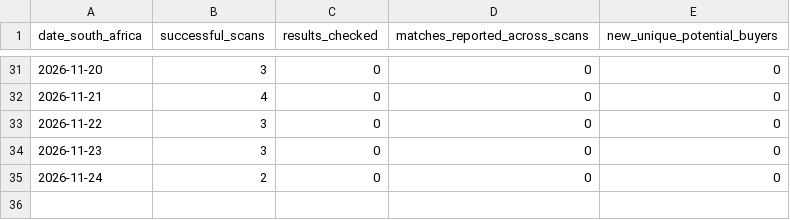
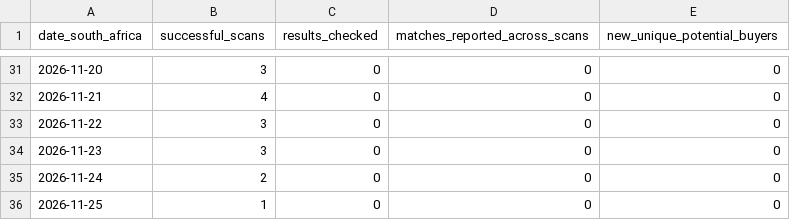
Before and after one commit to WilliePreOwned/Pre-Owned-Cars-Paarl, a CSV file: buyer-radar-daily-v7.csv, drawn as a sheet; only a part is shown, gaps mark what is left out.

```diff
--- a/buyer-radar-daily-v7.csv
+++ b/buyer-radar-daily-v7.csv
@@ -35 +35,2 @@
 2026-11-24,2,0,0,0
+2026-11-25,1,0,0,0
```
Also changed, not shown: 3 other files.
